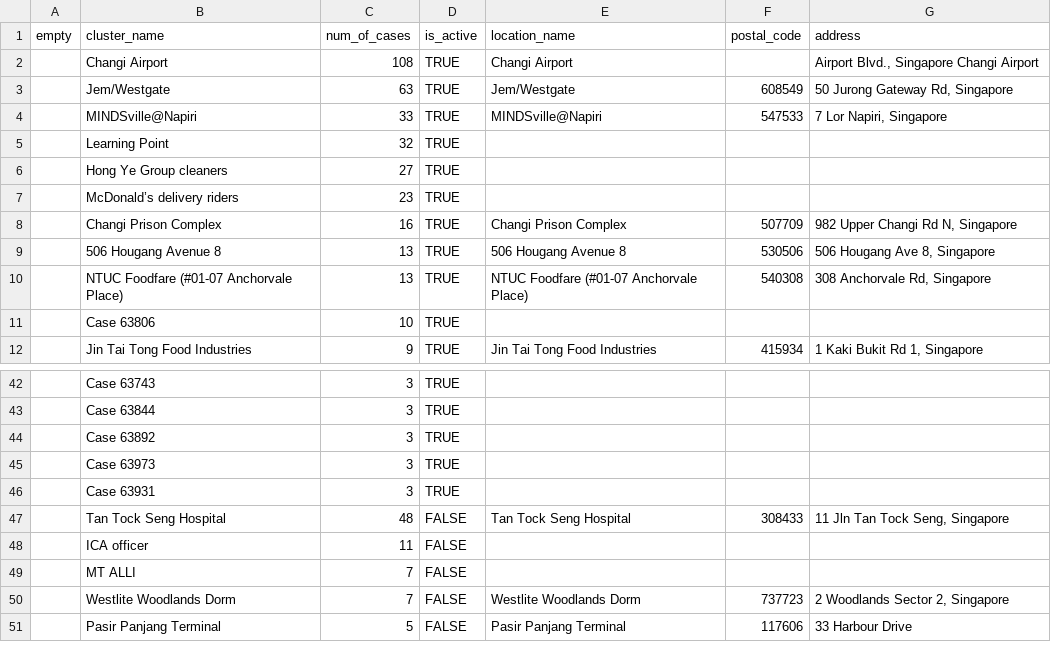
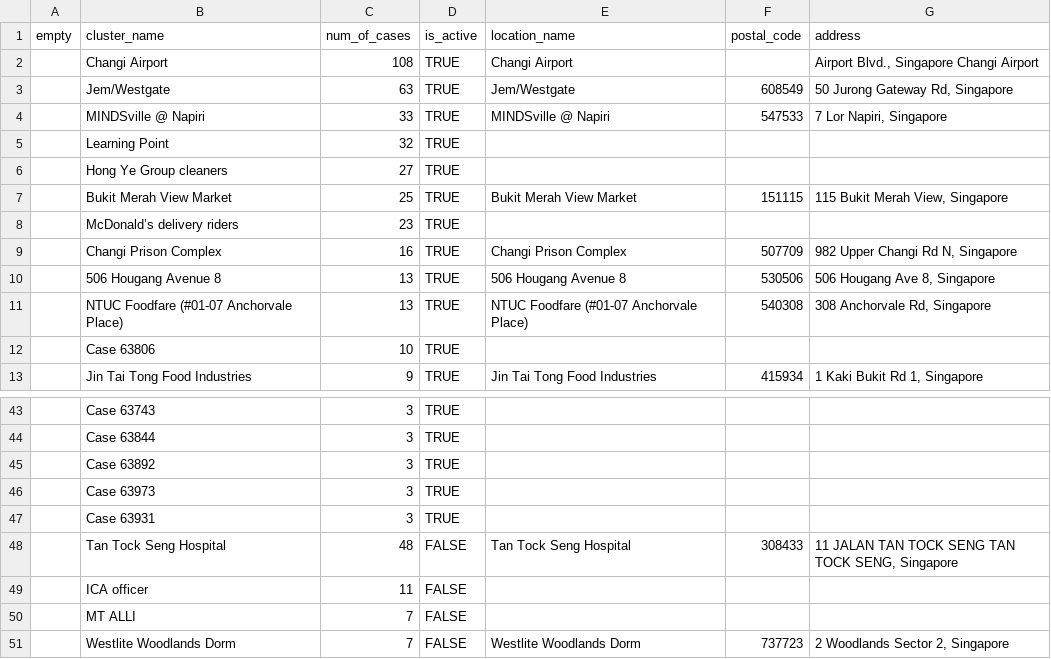
Before and after one commit to JaelynSJP/cluster-bomb, a CSV file: lib/seeds/clusterList.csv, drawn as a sheet; only a part is shown, gaps mark what is left out; the shorter side is filled out with more unchanged rows.

```diff
--- a/lib/seeds/clusterList.csv
+++ b/lib/seeds/clusterList.csv
@@ -3,5 +3,6 @@
 ,Jem/Westgate,63,TRUE,Jem/Westgate,608549,"50 Jurong Gateway Rd, Singapore"
-,MINDSville@Napiri,33,TRUE,MINDSville@Napiri,547533,"7 Lor Napiri, Singapore"
+,MINDSville @ Napiri,33,TRUE,MINDSville @ Napiri,547533,"7 Lor Napiri, Singapore"
 ,Learning Point,32,TRUE,,,
 ,Hong Ye Group cleaners,27,TRUE,,,
+,Bukit Merah View Market,25,TRUE,Bukit Merah View Market,151115,"115 Bukit Merah View, Singapore"
 ,McDonald’s delivery riders,23,TRUE,,,
@@ -46,3 +47,3 @@
 ,Case 63931,3,TRUE,,,
-,Tan Tock Seng Hospital,48,FALSE,Tan Tock Seng Hospital,308433,"11 Jln Tan Tock Seng, Singapore"
+,Tan Tock Seng Hospital,48,FALSE,Tan Tock Seng Hospital,308433,"11 JALAN TAN TOCK SENG TAN TOCK SENG, Singapore"
 ,ICA officer,11,FALSE,,,
```
Also changed, not shown: 5 other files.
